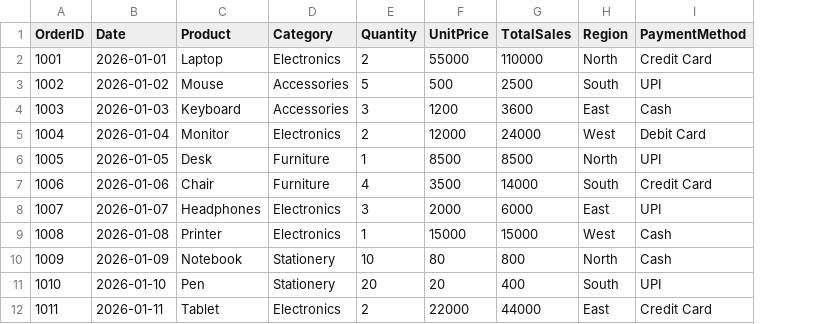
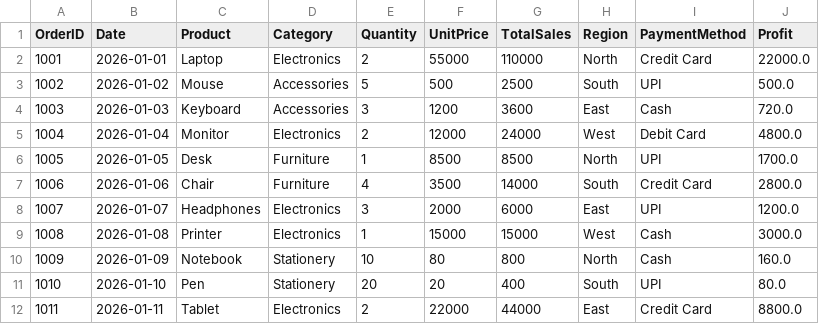
Before and after one commit to Anjali-Mehta29/pandas_analyzer, a CSV file: sales.csv, drawn as a sheet; only a part is shown; the diff names each change by its address in the sheet, - before the commit and + after, or states it on an @@ line.

Commit message:
Pandas Analyzer and Data Visualization

```diff
--- a/sales.csv
+++ b/sales.csv
+column J (Profit), rows 2-12: 22000.0 | 500.0 | 720.0 | 4800.0 | 1700.0 | 2800.0 | 1200.0 | 3000.0 | 160.0 | 80.0 | 8800.0
```
Also changed, not shown: 1 other file.
